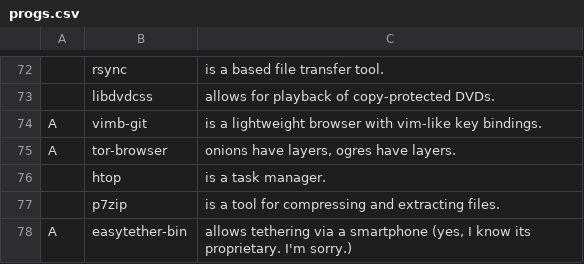
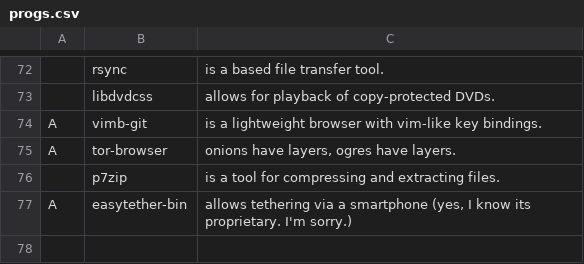
Before and after one commit to SheriffMediocre/LARBS, a CSV file: progs.csv, drawn as a sheet; only a part is shown, gaps mark what is left out; the diff names each change by its address in the sheet, - before the commit and + after, or states it on an @@ line.

```diff
--- a/progs.csv
+++ b/progs.csv
-row 76:  | htop | is a task manager.
```
Also changed, not shown: 1 other file.
